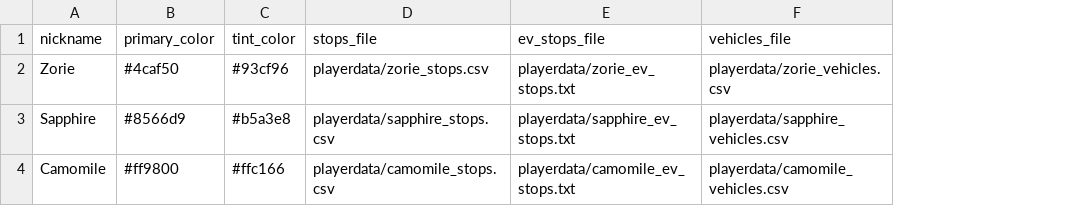
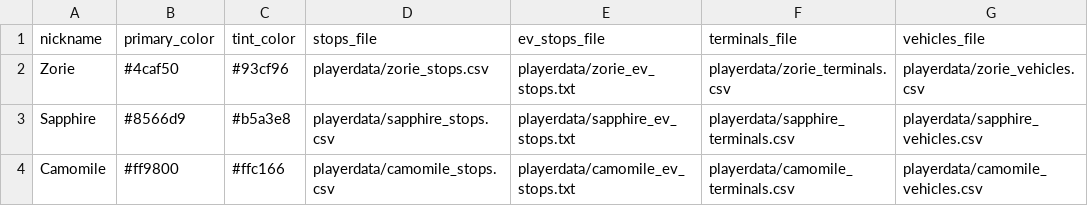
Before and after one commit to pixelsapphire/pokestops, a CSV file: data/raw/players.csv, drawn as a sheet; the diff names each change by its address in the sheet, - before the commit and + after, or states it on an @@ line.

```diff
--- a/data/raw/players.csv
+++ b/data/raw/players.csv
+column F (terminals_file), rows 2-4: playerdata/zorie_terminals.csv | playerdata/sapphire_terminals.csv | playerdata/camomile_terminals.csv
```
Also changed, not shown: 12 other files.
